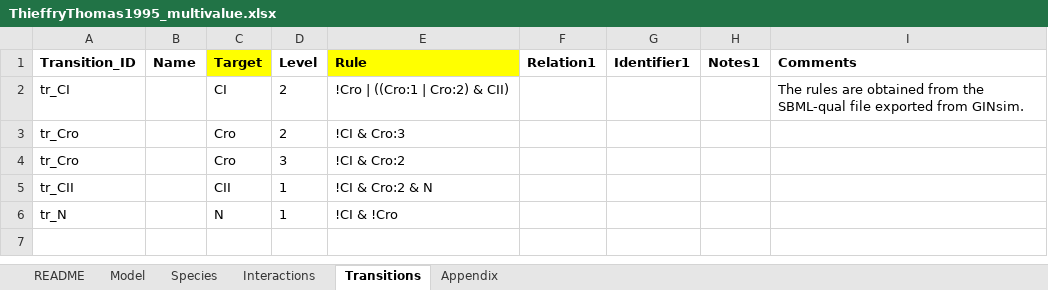
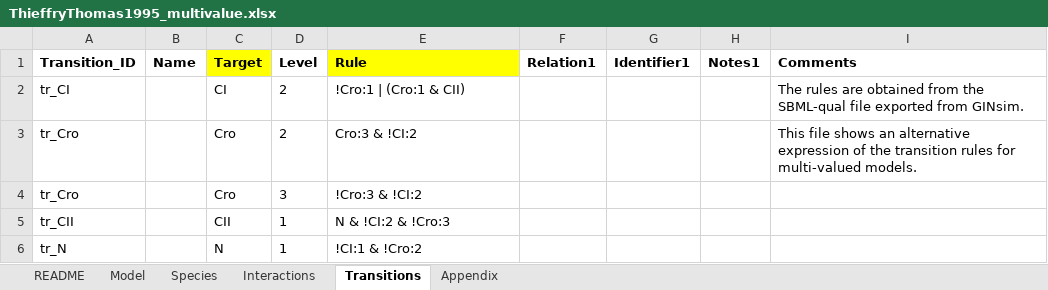
Before and after one commit to lunaticstarr/TabularQual, an Excel workbook: table/ThieffryThomas1995_multivalue.xlsx, sheet Transitions, drawn as a sheet; values as stored, in another font and other column widths than the file's, no borders; the diff names each change by its address in the sheet, - before the commit and + after, or states it on an @@ line.

Commit message:
correctly handle the colon sign in multi-value model rules

```diff
--- a/table/ThieffryThomas1995_multivalue.xlsx (sheet Transitions)
+++ b/table/ThieffryThomas1995_multivalue.xlsx (sheet Transitions)
-E2 (Rule): !Cro | ((Cro:1 | Cro:2) & CII)
+E2 (Rule): !Cro:1 | (Cro:1 & CII)
-E3 (Rule): !CI & Cro:3
+E3 (Rule): Cro:3 & !CI:2
-I3 (Comments): (empty)
+I3 (Comments): This file shows an alternative expression of the transition rules for multi-valued models.
-E4 (Rule): !CI & Cro:2
+E4 (Rule): !Cro:3 & !CI:2
-E5 (Rule): !CI & Cro:2 & N
+E5 (Rule): N & !CI:2 & !Cro:3
-E6 (Rule): !CI & !Cro
+E6 (Rule): !CI:1 & !Cro:2
```
Also changed, not shown: table/ThieffryThomas1995_operators.xlsx, 8 other files.
